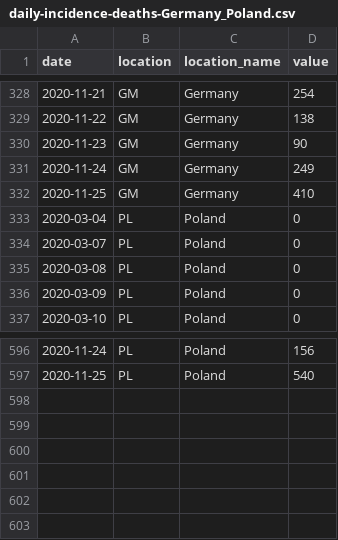
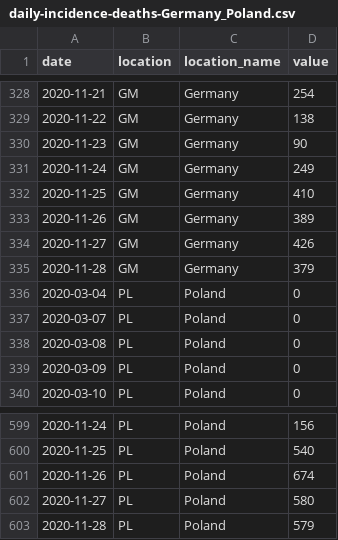
Before and after one commit to epiforecasts/GM-PL-forecast-evaluation, a CSV file: data/daily-incidence-deaths-Germany_Poland.csv, drawn as a sheet; only a part is shown, gaps mark what is left out; the diff names each change by its address in the sheet, - before the commit and + after, or states it on an @@ line.

```diff
--- a/data/daily-incidence-deaths-Germany_Poland.csv
+++ b/data/daily-incidence-deaths-Germany_Poland.csv
+row 333: 2020-11-26 | GM | Germany | 389
+row 334: 2020-11-27 | GM | Germany | 426
+row 335: 2020-11-28 | GM | Germany | 379
+row 601: 2020-11-26 | PL | Poland | 674
+row 602: 2020-11-27 | PL | Poland | 580
+row 603: 2020-11-28 | PL | Poland | 579
```
Also changed, not shown: data/daily-cumulative-cases-Germany_Poland.csv, data/daily-cumulative-deaths-Germany_Poland.csv, 3 other files.
